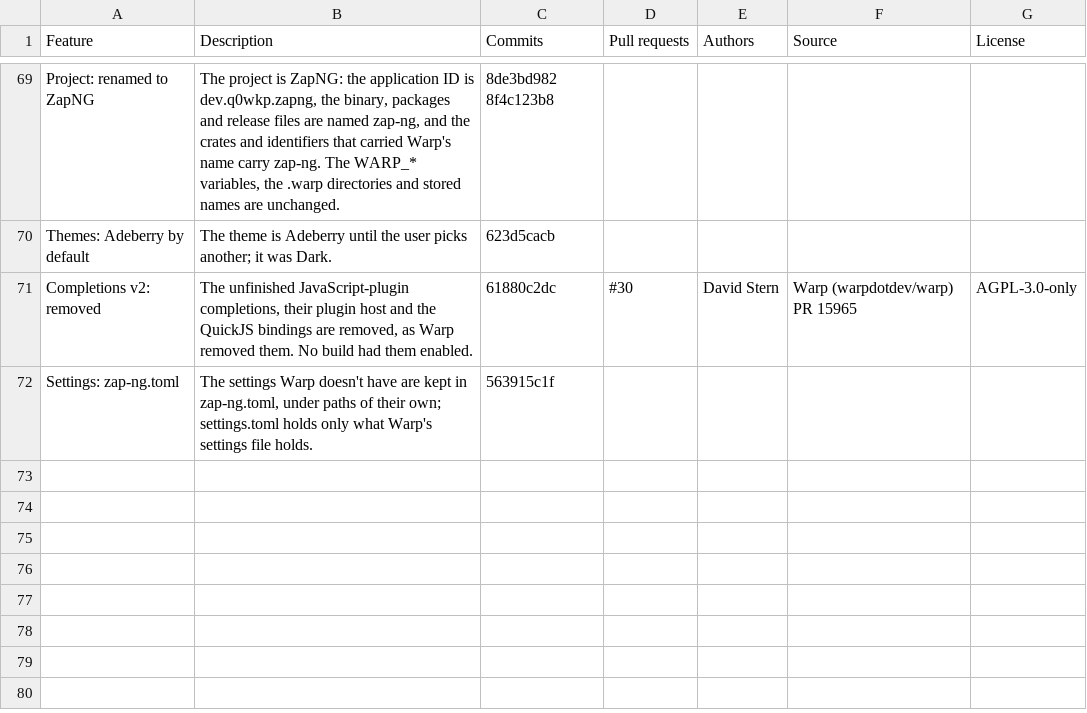
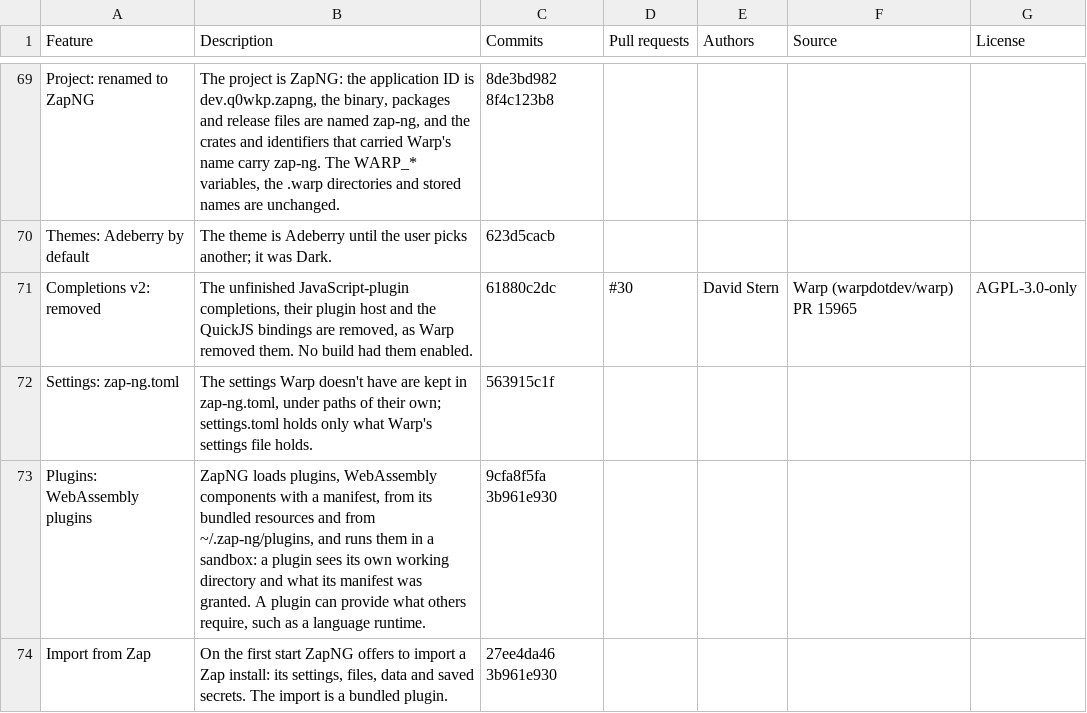
Before and after one commit to q0wkp/zap, a CSV file: CHANGES.csv, drawn as a sheet; only a part is shown, gaps mark what is left out; the diff names each change by its address in the sheet, - before the commit and + after, or states it on an @@ line.

Commit message:
docs(changes): list the plugins and the import from Zap

```diff
--- a/CHANGES.csv
+++ b/CHANGES.csv
+row 73: Plugins: WebAssembly plugins | ZapNG loads plugins, WebAssembly components with a manifest, from its bundled resources and from ~/.zap-ng/plugins, and runs them in a sandbox: a plugin sees its own working directory and what its manifest was granted. A plugin can provide what others require, such as a language runtime. | 9cfa8f5fa 3b961e930
+row 74: Import from Zap | On the first start ZapNG offers to import a Zap install: its settings, files, data and saved secrets. The import is a bundled plugin. | 27ee4da46 3b961e930
```
Also changed, not shown: 1 other file.
